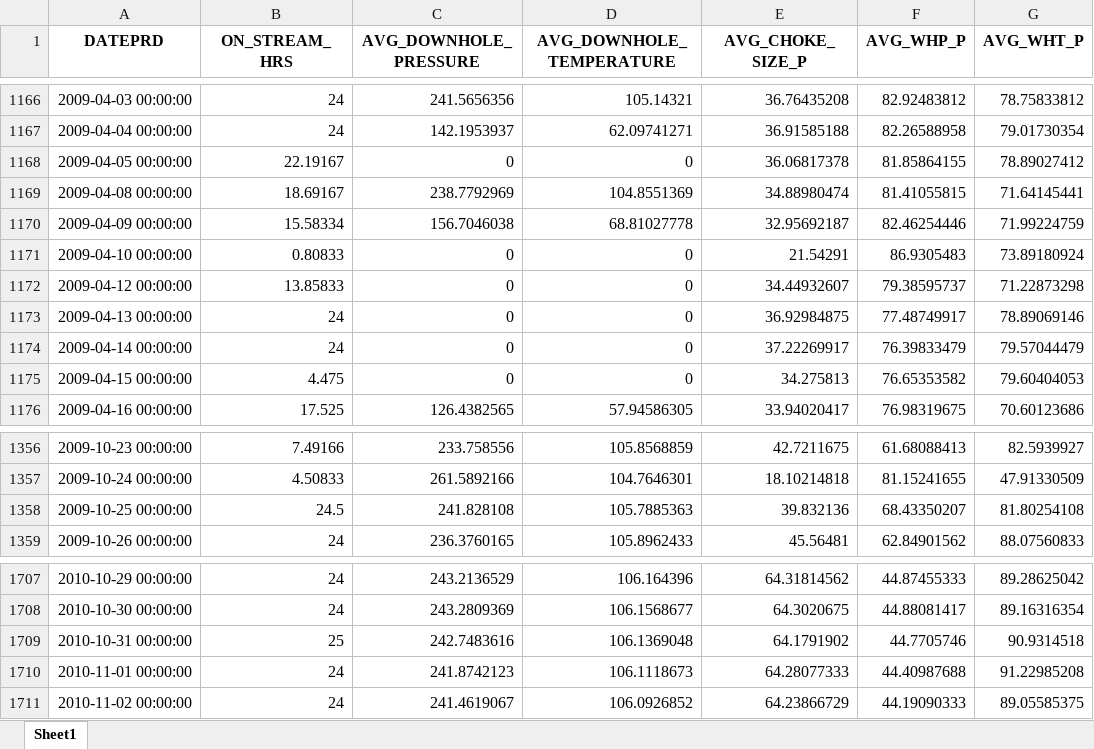
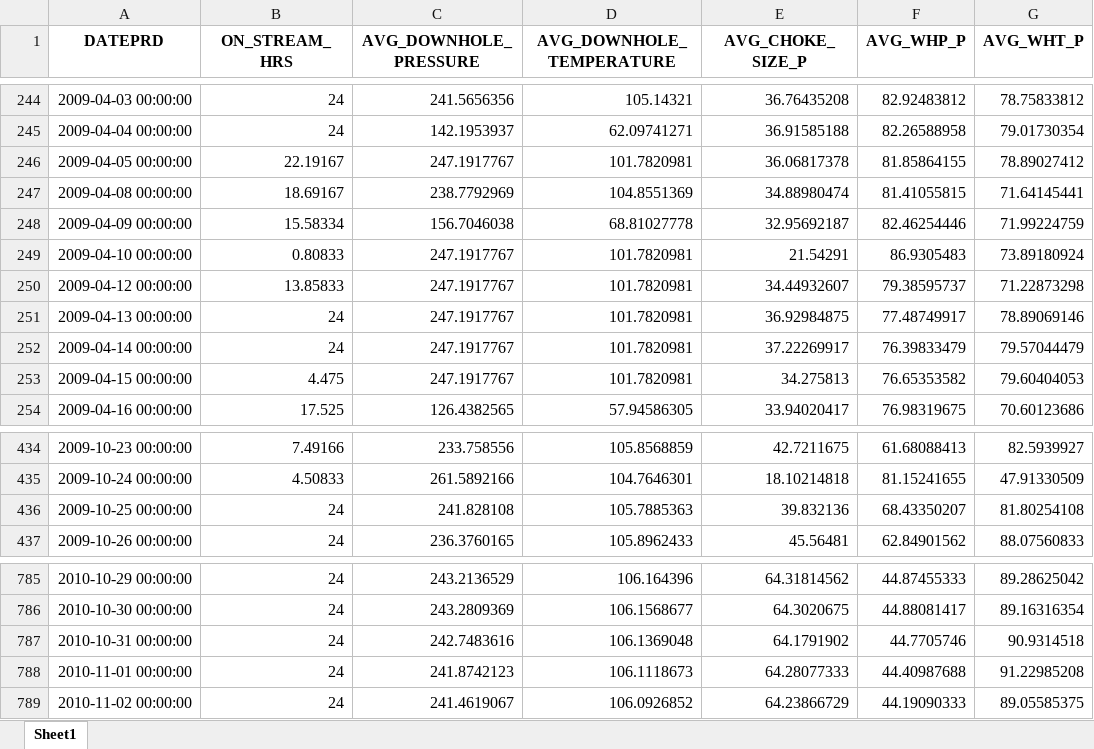
Before and after one commit to anshuman1823/Predicting-Oil-Flow-Rate-Using-Well-Parameters, an Excel workbook: production_data/working_df.xlsx, sheet Sheet1, drawn as a sheet; only a part is shown, gaps mark what is left out; values as stored, in another font and other column widths than the file's, no borders; addresses are those after the commit; the diff covers the shown part only; the diff names each change by its address in the sheet, - before the commit and + after, or states it on an @@ line.

```diff
--- a/production_data/working_df.xlsx (sheet Sheet1)
+++ b/production_data/working_df.xlsx (sheet Sheet1)
-C246 (AVG_DOWNHOLE_PRESSURE): 0
+C246 (AVG_DOWNHOLE_PRESSURE): 247.1917767
-D246 (AVG_DOWNHOLE_TEMPERATURE): 0
+D246 (AVG_DOWNHOLE_TEMPERATURE): 101.7820981
-C249:C253 (AVG_DOWNHOLE_PRESSURE): 0
+C249:C253 (AVG_DOWNHOLE_PRESSURE): 247.1917767
-D249:D253 (AVG_DOWNHOLE_TEMPERATURE): 0
+D249:D253 (AVG_DOWNHOLE_TEMPERATURE): 101.7820981
-B436 (ON_STREAM_HRS): 24.5
+B436 (ON_STREAM_HRS): 24
-B787 (ON_STREAM_HRS): 25
+B787 (ON_STREAM_HRS): 24
```
Also changed, not shown: other rows of this sheet, 1 other file.
